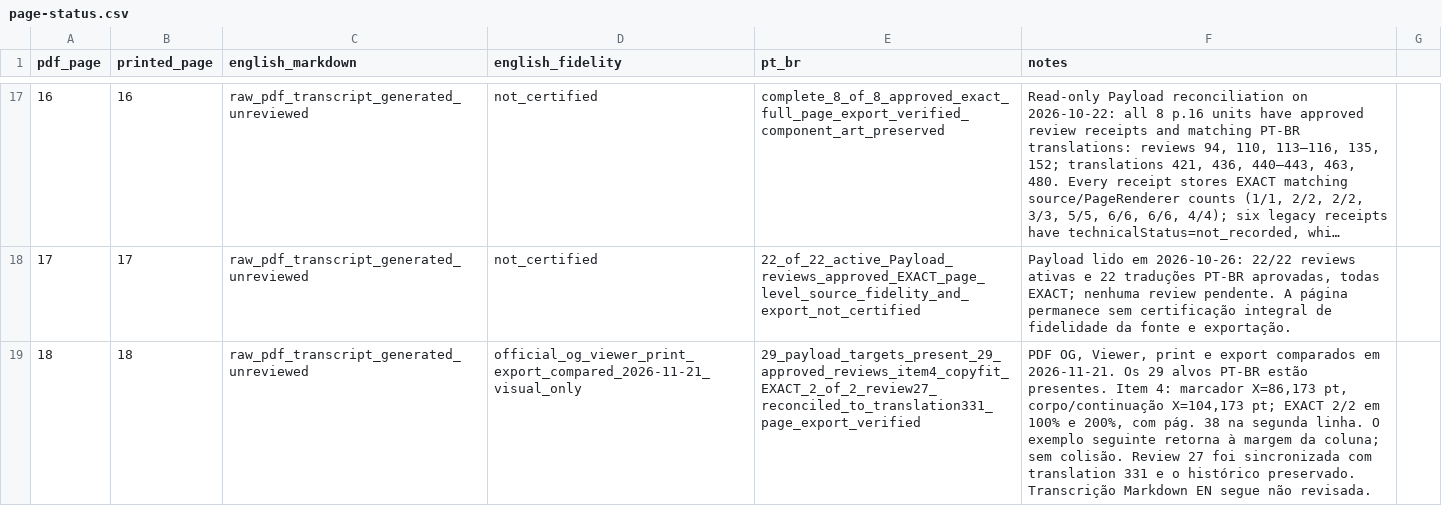
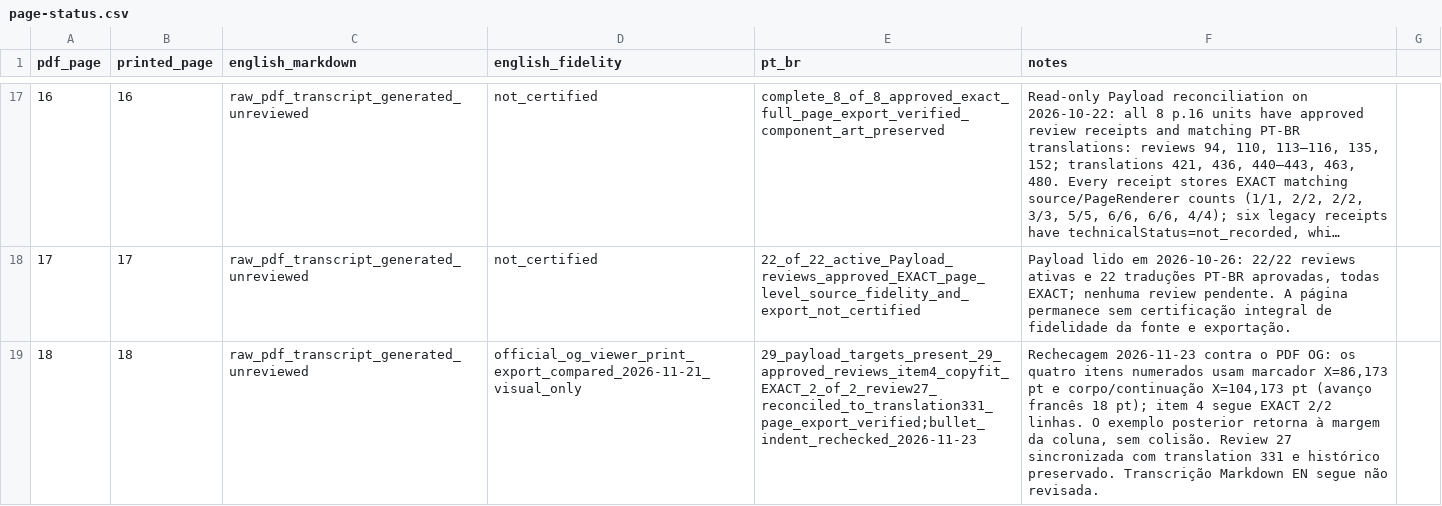
Before and after one commit to devbrunoflorian/middara, a CSV file: docs/translations/page-status.csv, drawn as a sheet; only a part is shown, gaps mark what is left out; long unchanged cells end in …; the diff covers the shown part only; the diff names each change by its address in the sheet, - before the commit and + after, or states it on an @@ line.

Commit message:
docs(translations): record glyph and copyfit rechecks

```diff
--- a/docs/translations/page-status.csv
+++ b/docs/translations/page-status.csv
-E19 (pt_br): 29_payload_targets_present_29_approved_reviews_item4_copyfit_EXACT_2_of_2_review27_reconciled_to_translation331_page_export_verified
+E19 (pt_br): 29_payload_targets_present_29_approved_reviews_item4_copyfit_EXACT_2_of_2_review27_reconciled_to_translation331_page_export_verified;bullet_indent_rechecked_2026-11-23
-F19 (notes): PDF OG, Viewer, print e export comparados em 2026-11-21. Os 29 alvos PT-BR estão presentes. Item 4: marcador X=86,173 pt, corpo/continuação X=104,173 pt; EXACT 2/2 em 100% e 200%, com pág. 38 na segunda linha. O exemplo seguinte retorna à margem da coluna; sem colisão. Review 27 foi sincronizada com translation 331 e o histórico preservado.…
+F19 (notes): Rechecagem 2026-11-23 contra o PDF OG: os quatro itens numerados usam marcador X=86,173 pt e corpo/continuação X=104,173 pt (avanço francês 18 pt); item 4 segue EXACT 2/2 linhas. O exemplo posterior retorna à margem da coluna, sem colisão. Review 27 sincronizada com translation 331 e histórico preservado.…
```
Also changed, not shown: 4 edited cells elsewhere in this file, 3 other files.
